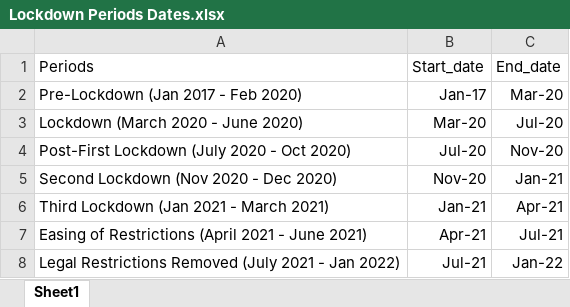
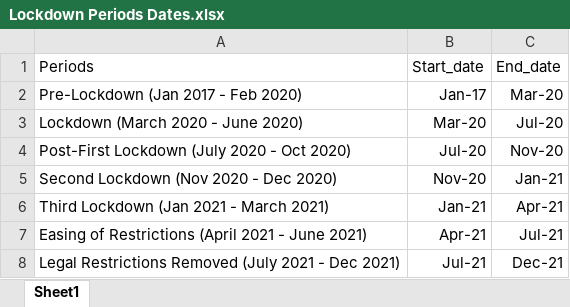
Before and after one commit to oxford-pharmacoepi/CancerCovid_Characterisations, an Excel workbook: extras/Lockdown Periods Dates.xlsx, sheet Sheet1, drawn as a sheet; values as stored, in another font and other column widths than the file's, no borders; the diff names each change by its address in the sheet, - before the commit and + after, or states it on an @@ line.

Commit message:
dates

```diff
--- a/extras/Lockdown Periods Dates.xlsx (sheet Sheet1)
+++ b/extras/Lockdown Periods Dates.xlsx (sheet Sheet1)
-A8: …2021 - Jan 2022)
+A8: …2021 - Dec 2021)
-C8: Jan-22
+C8: Dec-21
```
Also changed, not shown: 2 other files.
